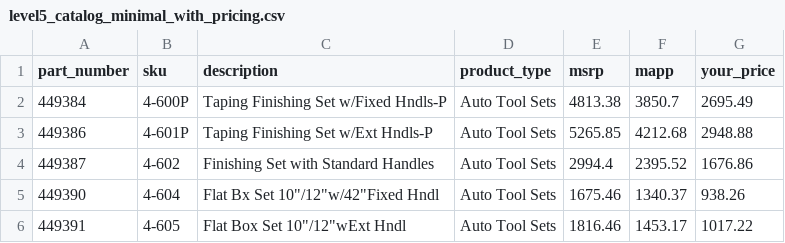
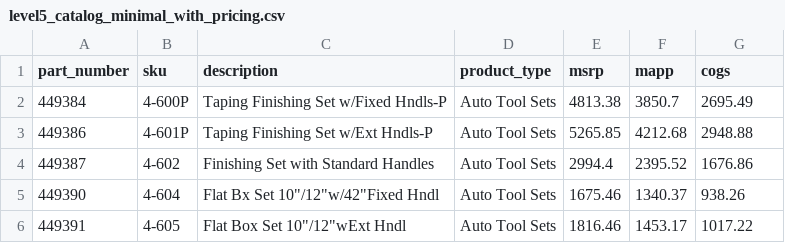
Before and after one commit to elliotttmiller/launch-dtb, a CSV file: docs/reference/data/brands/level5_catalog_minimal_with_pricing.csv, drawn as a sheet; only a part is shown.

```diff
--- a/docs/reference/data/brands/level5_catalog_minimal_with_pricing.csv
+++ b/docs/reference/data/brands/level5_catalog_minimal_with_pricing.csv
@@ -1,2 +1,2 @@
-part_number,sku,description,product_type,msrp,mapp,your_price
+part_number,sku,description,product_type,msrp,mapp,cogs
 449384,4-600P,Taping Finishing Set w/Fixed Hndls-P,Auto Tool Sets,4813.38,3850.7,2695.49
```
Also changed, not shown: products/launch/official/veeqo_inventory.csv, 10 other files.
